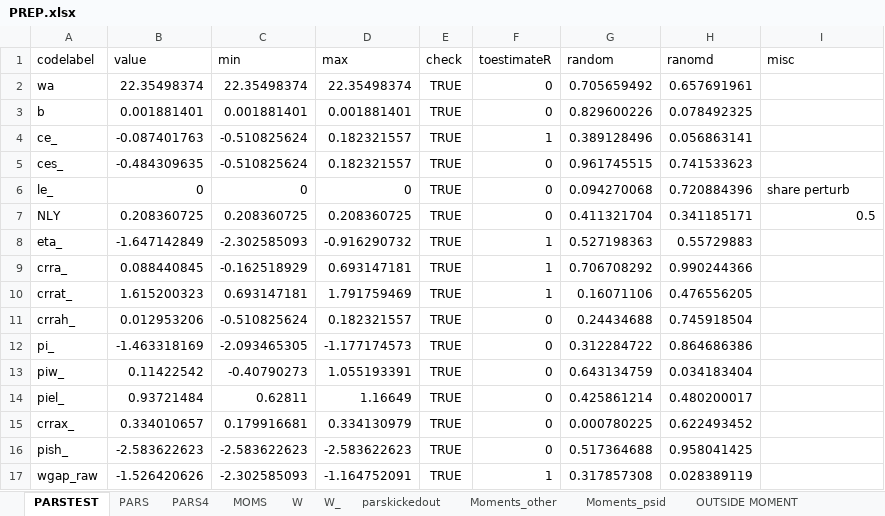
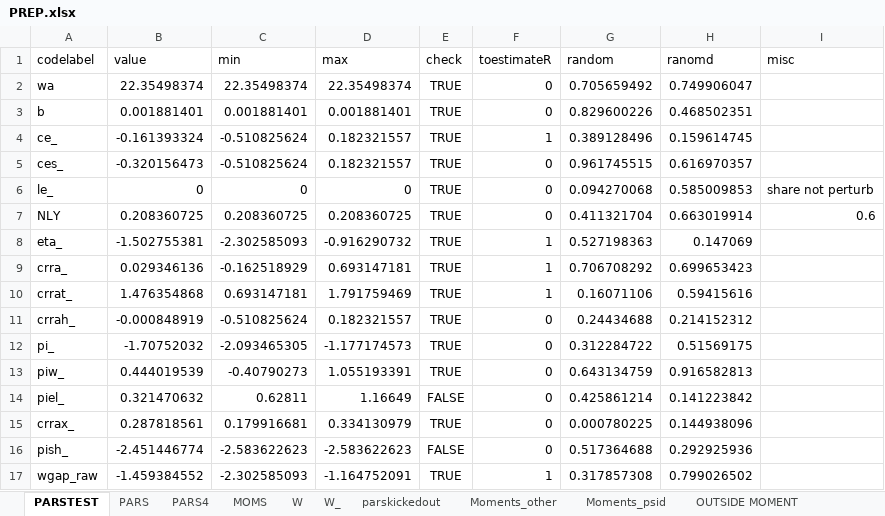
Before and after one commit to tranosov/JMP, an Excel workbook: input/PREP.xlsx, sheet PARSTEST, drawn as a sheet; only a part is shown; values as stored, in another font and other column widths than the file's, no borders; the diff covers the shown part only; the diff names each change by its address in the sheet, - before the commit and + after, or states it on an @@ line.

```diff
--- a/input/PREP.xlsx (sheet PARSTEST)
+++ b/input/PREP.xlsx (sheet PARSTEST)
-H2 (ranomd): 0.657691961
+H2 (ranomd): 0.749906047
-H3 (ranomd): 0.078492325
+H3 (ranomd): 0.468502351
-B4 (value): -0.087401763
+B4 (value): -0.161393324
-H4 (ranomd): 0.056863141
+H4 (ranomd): 0.159614745
-B5 (value): -0.484309635
+B5 (value): -0.320156473
-H5 (ranomd): 0.741533623
+H5 (ranomd): 0.616970357
-H6 (ranomd): 0.720884396
+H6 (ranomd): 0.585009853
-I6 (misc): share perturb
+I6 (misc): share not perturb
-H7 (ranomd): 0.341185171
+H7 (ranomd): 0.663019914
-I7 (misc): 0.5
+I7 (misc): 0.6
-B8 (value): -1.647142849
+B8 (value): -1.502755381
-H8 (ranomd): 0.55729883
+H8 (ranomd): 0.147069
-B9 (value): 0.088440845
+B9 (value): 0.029346136
-H9 (ranomd): 0.990244366
+H9 (ranomd): 0.699653423
-B10 (value): 1.615200323
+B10 (value): 1.476354868
-H10 (ranomd): 0.476556205
+H10 (ranomd): 0.59415616
-B11 (value): 0.012953206
+B11 (value): -0.000848919
-H11 (ranomd): 0.745918504
+H11 (ranomd): 0.214152312
-B12 (value): -1.463318169
+B12 (value): -1.70752032
-H12 (ranomd): 0.864686386
+H12 (ranomd): 0.51569175
-B13 (value): 0.11422542
+B13 (value): 0.444019539
-H13 (ranomd): 0.034183404
+H13 (ranomd): 0.916582813
-B14 (value): 0.93721484
+B14 (value): 0.321470632
-E14 (check): TRUE
+E14 (check): FALSE
-H14 (ranomd): 0.480200017
+H14 (ranomd): 0.141223842
-B15 (value): 0.334010657
+B15 (value): 0.287818561
-H15 (ranomd): 0.622493452
+H15 (ranomd): 0.144938096
-B16 (value): -2.583622623
+B16 (value): -2.451446774
-E16 (check): TRUE
+E16 (check): FALSE
-H16 (ranomd): 0.958041425
+H16 (ranomd): 0.292925936
-B17 (value): -1.526420626
+B17 (value): -1.459384552
-H17 (ranomd): 0.028389119
+H17 (ranomd): 0.799026502
```
Also changed, not shown: 54 edited cells elsewhere in this sheet, formulas that keep their value, 1 other file.
